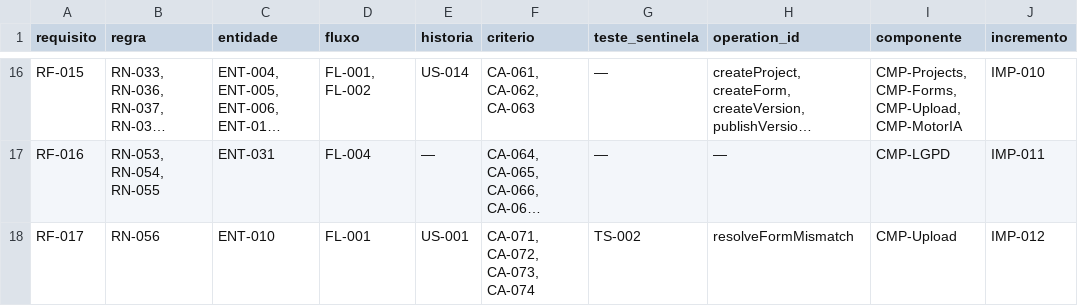
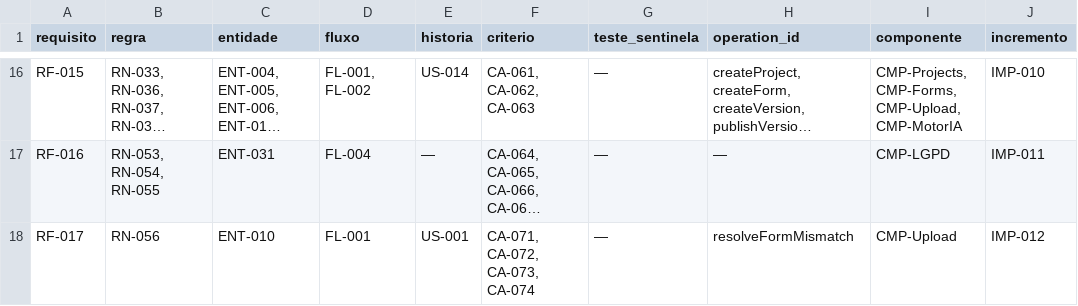
Before and after one commit to carlosyano/minhapesquisa-s2r, a CSV file: registros/matriz_rastreabilidade.csv, drawn as a sheet; only a part is shown, gaps mark what is left out; long unchanged cells end in …; the diff names each change by its address in the sheet, - before the commit and + after, or states it on an @@ line.

```diff
--- a/registros/matriz_rastreabilidade.csv
+++ b/registros/matriz_rastreabilidade.csv
-G18 (teste_sentinela): TS-002
+G18 (teste_sentinela): —
```
Also changed, not shown: registros/dicionario_dados.csv, registros/plano_incrementos.csv, 5 other files.
